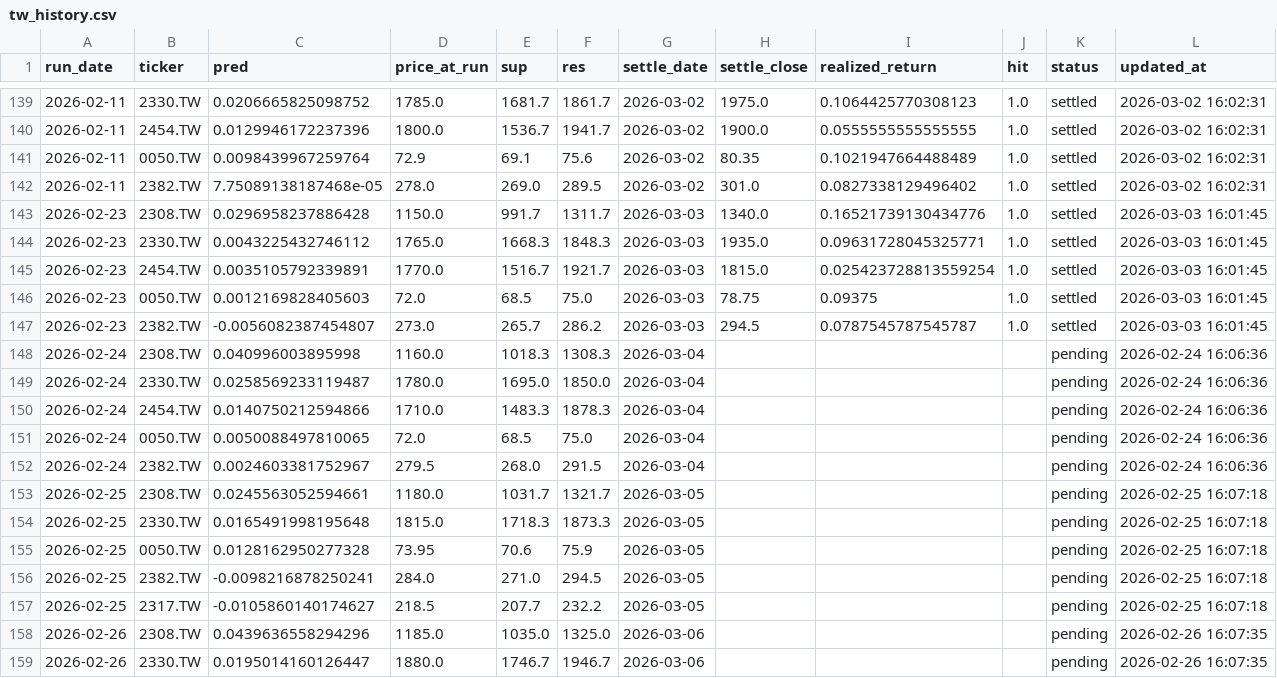
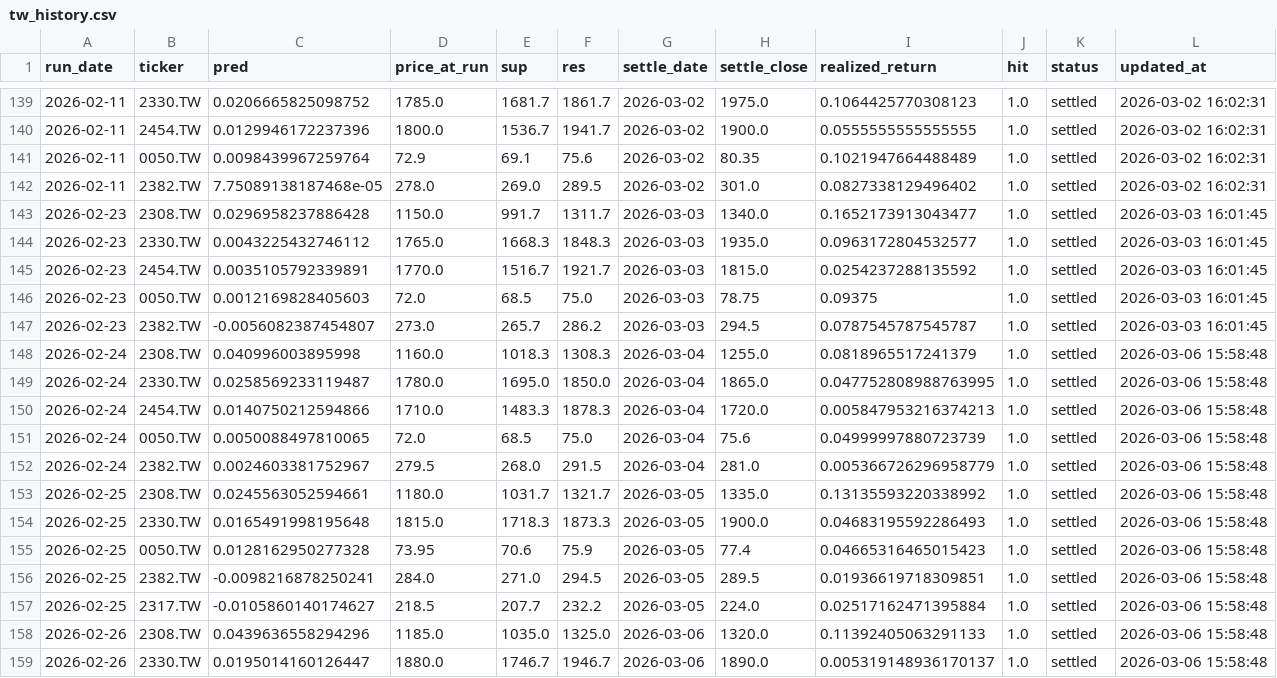
Before and after one commit to chehao0221/taiwan-stock-ai, a CSV file: tw_history.csv, drawn as a sheet; only a part is shown, gaps mark what is left out; the diff covers the shown part only.

```diff
--- a/tw_history.csv
+++ b/tw_history.csv
@@ -142,18 +142,18 @@
 2026-02-11,2382.TW,7.75089138187468e-05,278.0,269.0,289.5,2026-03-02,301.0,0.0827338129496402,1.0,settled,2026-03-02 16:02:31
-2026-02-23,2308.TW,0.0296958237886428,1150.0,991.7,1311.7,2026-03-03,1340.0,0.16521739130434776,1.0,settled,2026-03-03 16:01:45
-2026-02-23,2330.TW,0.0043225432746112,1765.0,1668.3,1848.3,2026-03-03,1935.0,0.09631728045325771,1.0,settled,2026-03-03 16:01:45
-2026-02-23,2454.TW,0.0035105792339891,1770.0,1516.7,1921.7,2026-03-03,1815.0,0.025423728813559254,1.0,settled,2026-03-03 16:01:45
+2026-02-23,2308.TW,0.0296958237886428,1150.0,991.7,1311.7,2026-03-03,1340.0,0.1652173913043477,1.0,settled,2026-03-03 16:01:45
+2026-02-23,2330.TW,0.0043225432746112,1765.0,1668.3,1848.3,2026-03-03,1935.0,0.0963172804532577,1.0,settled,2026-03-03 16:01:45
+2026-02-23,2454.TW,0.0035105792339891,1770.0,1516.7,1921.7,2026-03-03,1815.0,0.0254237288135592,1.0,settled,2026-03-03 16:01:45
 2026-02-23,0050.TW,0.0012169828405603,72.0,68.5,75.0,2026-03-03,78.75,0.09375,1.0,settled,2026-03-03 16:01:45
 2026-02-23,2382.TW,-0.0056082387454807,273.0,265.7,286.2,2026-03-03,294.5,0.0787545787545787,1.0,settled,2026-03-03 16:01:45
-2026-02-24,2308.TW,0.040996003895998,1160.0,1018.3,1308.3,2026-03-04,,,,pending,2026-02-24 16:06:36
-2026-02-24,2330.TW,0.0258569233119487,1780.0,1695.0,1850.0,2026-03-04,,,,pending,2026-02-24 16:06:36
-2026-02-24,2454.TW,0.0140750212594866,1710.0,1483.3,1878.3,2026-03-04,,,,pending,2026-02-24 16:06:36
-2026-02-24,0050.TW,0.0050088497810065,72.0,68.5,75.0,2026-03-04,,,,pending,2026-02-24 16:06:36
-2026-02-24,2382.TW,0.0024603381752967,279.5,268.0,291.5,2026-03-04,,,,pending,2026-02-24 16:06:36
-2026-02-25,2308.TW,0.0245563052594661,1180.0,1031.7,1321.7,2026-03-05,,,,pending,2026-02-25 16:07:18
-2026-02-25,2330.TW,0.0165491998195648,1815.0,1718.3,1873.3,2026-03-05,,,,pending,2026-02-25 16:07:18
-2026-02-25,0050.TW,0.0128162950277328,73.95,70.6,75.9,2026-03-05,,,,pending,2026-02-25 16:07:18
-2026-02-25,2382.TW,-0.0098216878250241,284.0,271.0,294.5,2026-03-05,,,,pending,2026-02-25 16:07:18
-2026-02-25,2317.TW,-0.0105860140174627,218.5,207.7,232.2,2026-03-05,,,,pending,2026-02-25 16:07:18
-2026-02-26,2308.TW,0.0439636558294296,1185.0,1035.0,1325.0,2026-03-06,,,,pending,2026-02-26 16:07:35
-2026-02-26,2330.TW,0.0195014160126447,1880.0,1746.7,1946.7,2026-03-06,,,,pending,2026-02-26 16:07:35
+2026-02-24,2308.TW,0.040996003895998,1160.0,1018.3,1308.3,2026-03-04,1255.0,0.0818965517241379,1.0,settled,2026-03-06 15:58:48
+2026-02-24,2330.TW,0.0258569233119487,1780.0,1695.0,1850.0,2026-03-04,1865.0,0.047752808988763995,1.0,settled,2026-03-06 15:58:48
+2026-02-24,2454.TW,0.0140750212594866,1710.0,1483.3,1878.3,2026-03-04,1720.0,0.005847953216374213,1.0,settled,2026-03-06 15:58:48
+2026-02-24,0050.TW,0.0050088497810065,72.0,68.5,75.0,2026-03-04,75.6,0.04999997880723739,1.0,settled,2026-03-06 15:58:48
+2026-02-24,2382.TW,0.0024603381752967,279.5,268.0,291.5,2026-03-04,281.0,0.005366726296958779,1.0,settled,2026-03-06 15:58:48
+2026-02-25,2308.TW,0.0245563052594661,1180.0,1031.7,1321.7,2026-03-05,1335.0,0.13135593220338992,1.0,settled,2026-03-06 15:58:48
+2026-02-25,2330.TW,0.0165491998195648,1815.0,1718.3,1873.3,2026-03-05,1900.0,0.04683195592286493,1.0,settled,2026-03-06 15:58:48
+2026-02-25,0050.TW,0.0128162950277328,73.95,70.6,75.9,2026-03-05,77.4,0.04665316465015423,1.0,settled,2026-03-06 15:58:48
+2026-02-25,2382.TW,-0.0098216878250241,284.0,271.0,294.5,2026-03-05,289.5,0.01936619718309851,1.0,settled,2026-03-06 15:58:48
+2026-02-25,2317.TW,-0.0105860140174627,218.5,207.7,232.2,2026-03-05,224.0,0.02517162471395884,1.0,settled,2026-03-06 15:58:48
+2026-02-26,2308.TW,0.0439636558294296,1185.0,1035.0,1325.0,2026-03-06,1320.0,0.11392405063291133,1.0,settled,2026-03-06 15:58:48
+2026-02-26,2330.TW,0.0195014160126447,1880.0,1746.7,1946.7,2026-03-06,1890.0,0.005319148936170137,1.0,settled,2026-03-06 15:58:48
```
Also changed, not shown: 5 added rows and 20 edited cells elsewhere in this file.
